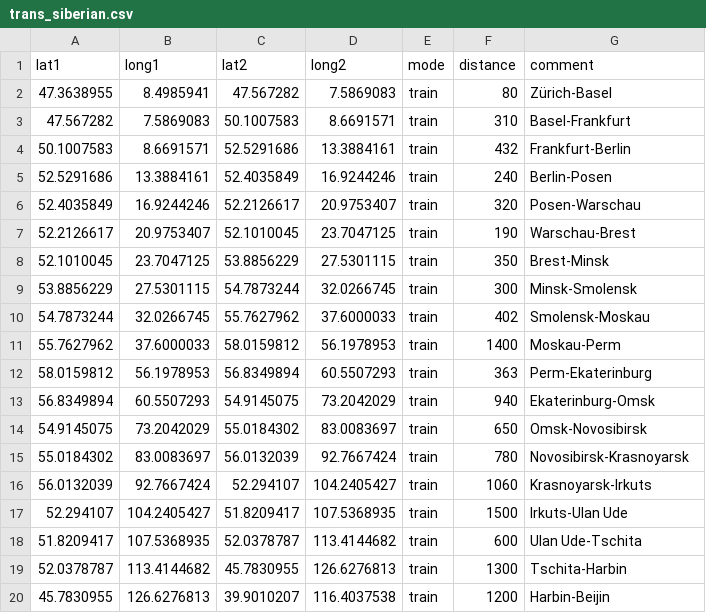
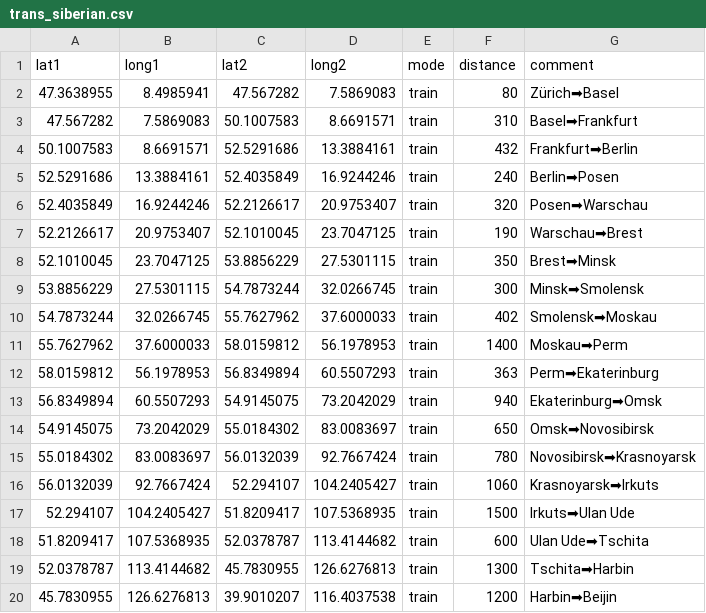
Before and after one commit to haisi/trip-planner, a CSV file: data/trans_siberian.csv, drawn as a sheet.

Commit message:
Replace '-' with '➡' in route comments

```diff
--- a/data/trans_siberian.csv
+++ b/data/trans_siberian.csv
@@ -1,20 +1,20 @@
 lat1,long1,lat2,long2,mode,distance,comment
-47.3638955,8.4985941,47.567282,7.5869083,train,80,Zürich-Basel
-47.567282,7.5869083,50.1007583,8.6691571,train,310,Basel-Frankfurt
-50.1007583,8.6691571,52.5291686,13.3884161,train,432,Frankfurt-Berlin
-52.5291686,13.3884161,52.4035849,16.9244246,train,240,Berlin-Posen
-52.4035849,16.9244246,52.2126617,20.9753407,train,320,Posen-Warschau
-52.2126617,20.9753407,52.1010045,23.7047125,train,190,Warschau-Brest
-52.1010045,23.7047125,53.8856229,27.5301115,train,350,Brest-Minsk
-53.8856229,27.5301115,54.7873244,32.0266745,train,300,Minsk-Smolensk
-54.7873244,32.0266745,55.7627962,37.6000033,train,402,Smolensk-Moskau
-55.7627962,37.6000033,58.0159812,56.1978953,train,1400,Moskau-Perm
-58.0159812,56.1978953,56.8349894,60.5507293,train,363,Perm-Ekaterinburg
-56.8349894,60.5507293,54.9145075,73.2042029,train,940,Ekaterinburg-Omsk
-54.9145075,73.2042029,55.0184302,83.0083697,train,650,Omsk-Novosibirsk
-55.0184302,83.0083697,56.0132039,92.7667424,train,780,Novosibirsk-Krasnoyarsk
-56.0132039,92.7667424,52.294107,104.2405427,train,1060,Krasnoyarsk-Irkuts
-52.294107,104.2405427,51.8209417,107.5368935,train,1500,Irkuts-Ulan Ude
-51.8209417,107.5368935,52.0378787,113.4144682,train,600,Ulan Ude-Tschita
-52.0378787,113.4144682,45.7830955,126.6276813,train,1300,Tschita-Harbin
-45.7830955,126.6276813,39.9010207,116.4037538,train,1200,Harbin-Beijin
+47.3638955,8.4985941,47.567282,7.5869083,train,80,Zürich➡Basel
+47.567282,7.5869083,50.1007583,8.6691571,train,310,Basel➡Frankfurt
+50.1007583,8.6691571,52.5291686,13.3884161,train,432,Frankfurt➡Berlin
+52.5291686,13.3884161,52.4035849,16.9244246,train,240,Berlin➡Posen
+52.4035849,16.9244246,52.2126617,20.9753407,train,320,Posen➡Warschau
+52.2126617,20.9753407,52.1010045,23.7047125,train,190,Warschau➡Brest
+52.1010045,23.7047125,53.8856229,27.5301115,train,350,Brest➡Minsk
+53.8856229,27.5301115,54.7873244,32.0266745,train,300,Minsk➡Smolensk
+54.7873244,32.0266745,55.7627962,37.6000033,train,402,Smolensk➡Moskau
+55.7627962,37.6000033,58.0159812,56.1978953,train,1400,Moskau➡Perm
+58.0159812,56.1978953,56.8349894,60.5507293,train,363,Perm➡Ekaterinburg
+56.8349894,60.5507293,54.9145075,73.2042029,train,940,Ekaterinburg➡Omsk
+54.9145075,73.2042029,55.0184302,83.0083697,train,650,Omsk➡Novosibirsk
+55.0184302,83.0083697,56.0132039,92.7667424,train,780,Novosibirsk➡Krasnoyarsk
+56.0132039,92.7667424,52.294107,104.2405427,train,1060,Krasnoyarsk➡Irkuts
+52.294107,104.2405427,51.8209417,107.5368935,train,1500,Irkuts➡Ulan Ude
+51.8209417,107.5368935,52.0378787,113.4144682,train,600,Ulan Ude➡Tschita
+52.0378787,113.4144682,45.7830955,126.6276813,train,1300,Tschita➡Harbin
+45.7830955,126.6276813,39.9010207,116.4037538,train,1200,Harbin➡Beijin
```
Also changed, not shown: data/russia_kasachstan.csv, data/trans_siberian_mongolia.csv, 2 other files.
